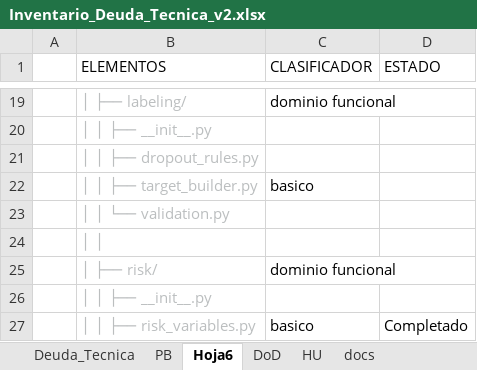
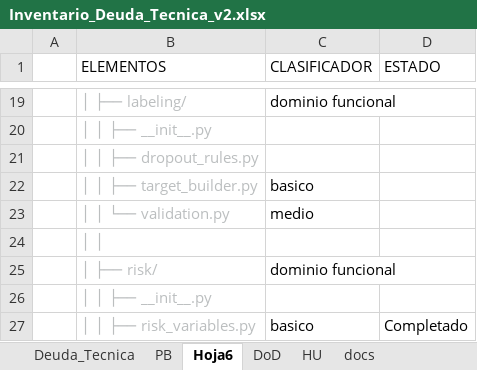
Before and after one commit to josegalindoegea-devlpr/f5-proyecto-abandono-escolar, an Excel workbook: docs/04-evolutivo/Inventario_Deuda_Tecnica_v2.xlsx, sheet Hoja6, drawn as a sheet; only a part is shown, gaps mark what is left out; values as stored, in another font and other column widths than the file's, no borders; the diff names each change by its address in the sheet, - before the commit and + after, or states it on an @@ line.

```diff
--- a/docs/04-evolutivo/Inventario_Deuda_Tecnica_v2.xlsx (sheet Hoja6)
+++ b/docs/04-evolutivo/Inventario_Deuda_Tecnica_v2.xlsx (sheet Hoja6)
-C23 (CLASIFICADOR): (empty)
+C23 (CLASIFICADOR): medio
```
Also changed, not shown: 2 other files.
